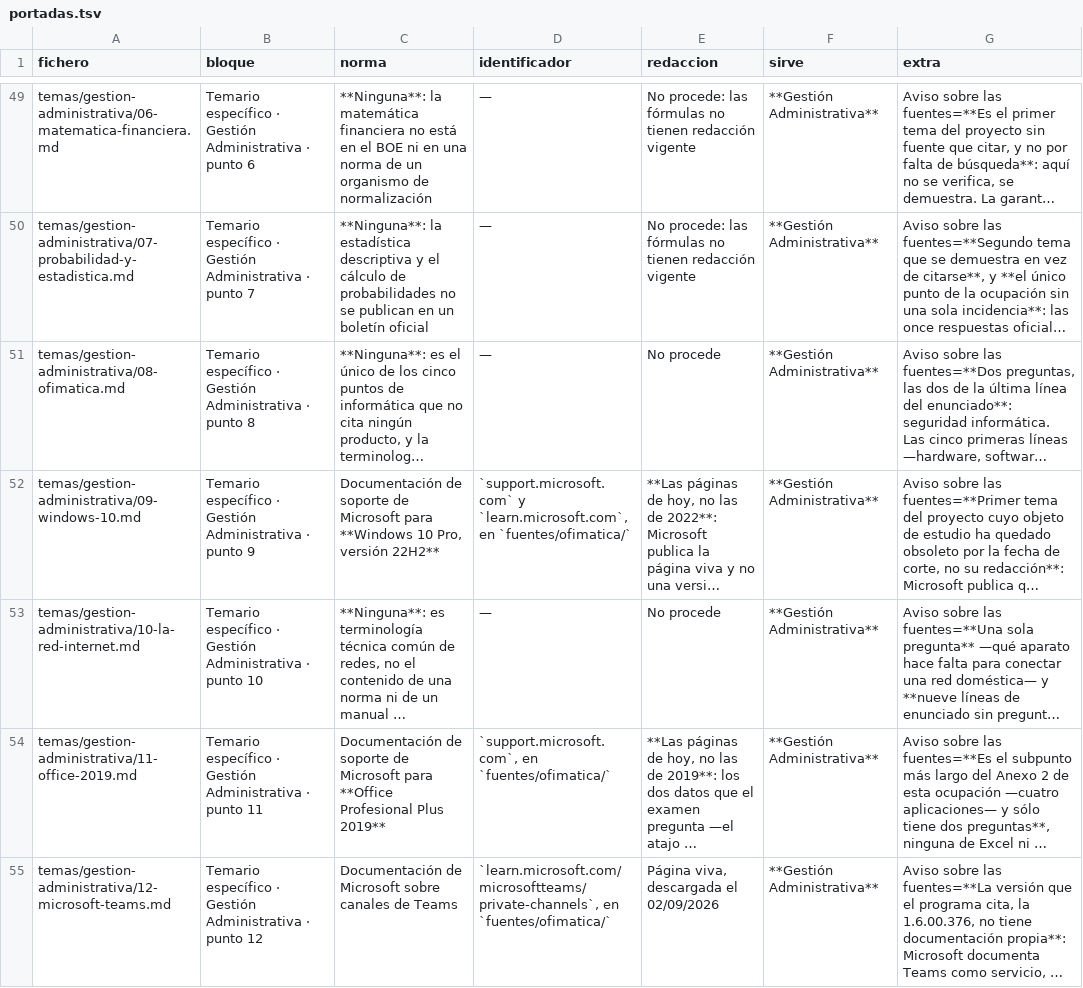
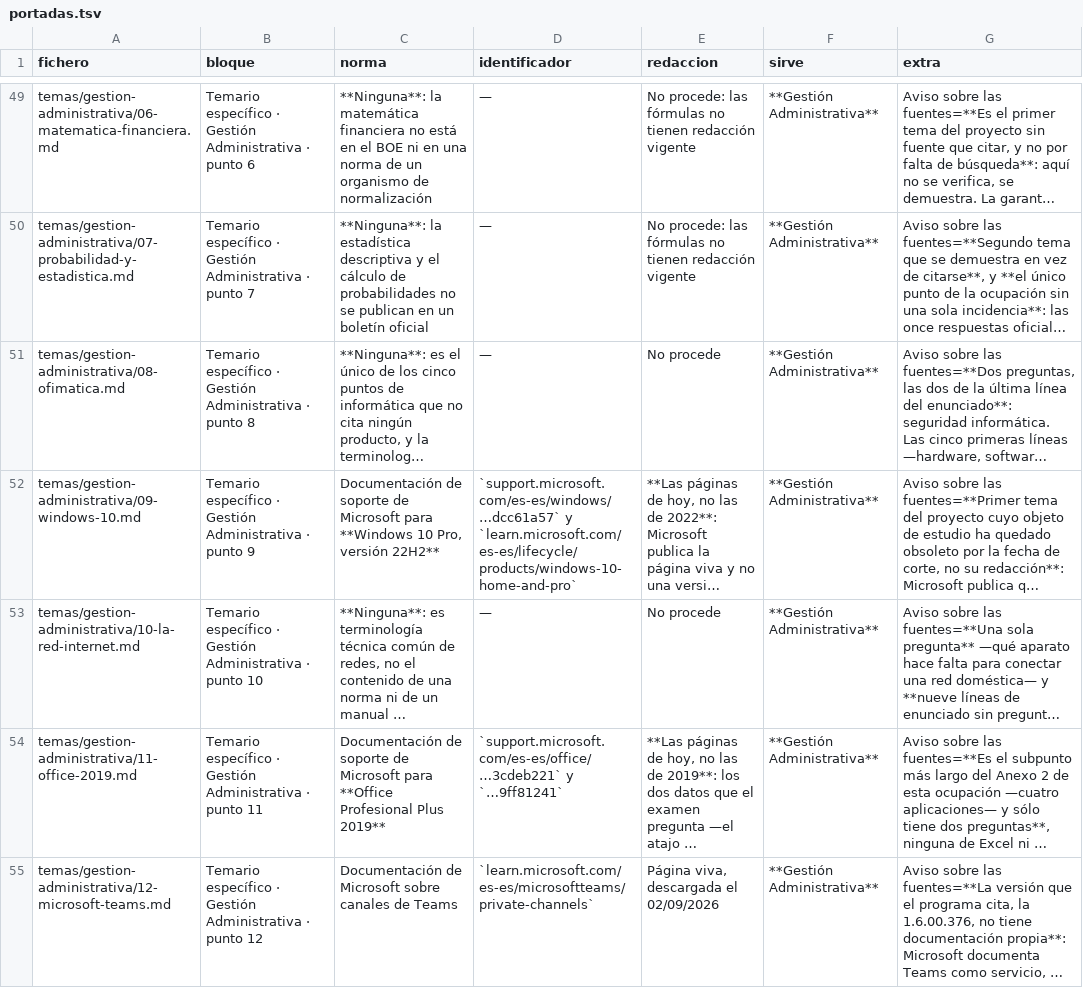
Before and after one commit to Aaroncbr92/Aaroncbr92, a TSV file: herramientas/portadas.tsv, drawn as a sheet; only a part is shown, gaps mark what is left out; long unchanged cells end in …; the diff names each change by its address in the sheet, - before the commit and + after, or states it on an @@ line.

```diff
--- a/herramientas/portadas.tsv
+++ b/herramientas/portadas.tsv
-D52 (identificador): `support.microsoft.com` y `learn.microsoft.com`, en `fuentes/ofimatica/`
+D52 (identificador): `support.microsoft.com/es-es/windows/…dcc61a57` y `learn.microsoft.com/es-es/lifecycle/products/windows-10-home-and-pro`
-D54 (identificador): `support.microsoft.com`, en `fuentes/ofimatica/`
+D54 (identificador): `support.microsoft.com/es-es/office/…3cdeb221` y `…9ff81241`
-D55 (identificador): `learn.microsoft.com/microsoftteams/private-channels`, en `fuentes/ofimatica/`
+D55 (identificador): `learn.microsoft.com/es-es/microsoftteams/private-channels`
```
Also changed, not shown: 11 other files.
